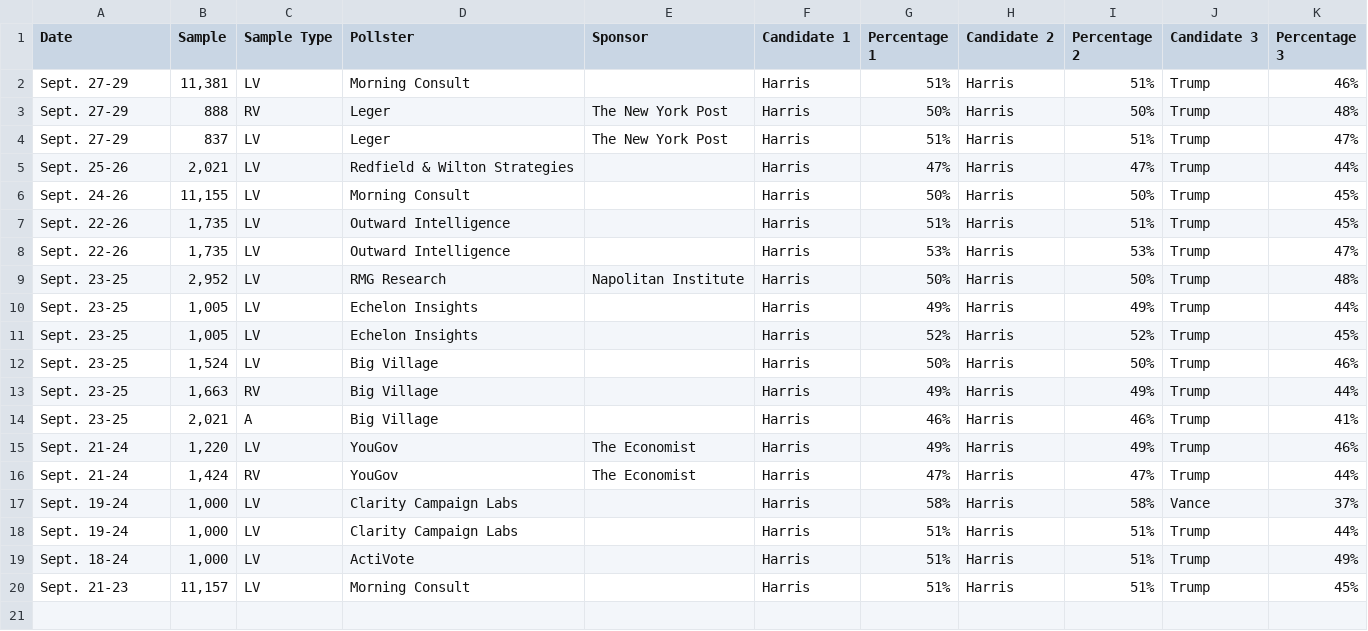
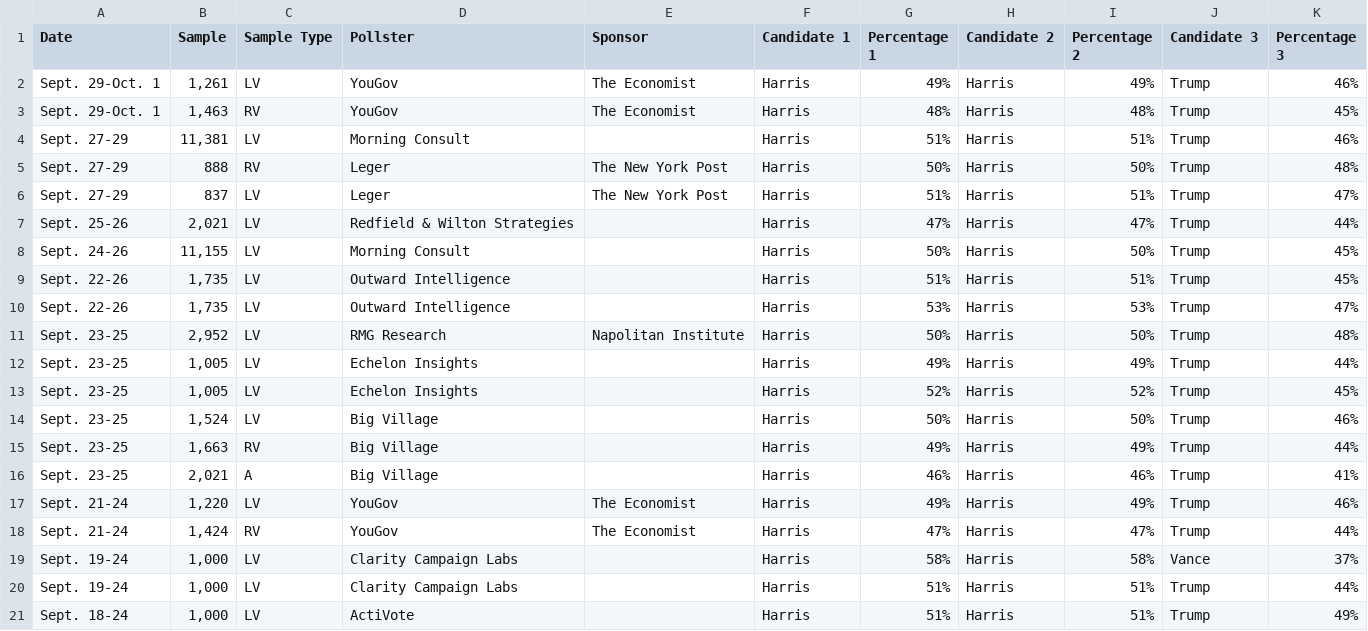
Before and after one commit to bi-cnc/USA_president_2024, a CSV file: scraped.csv, drawn as a sheet; removed rows and columns are numbered as before the commit, all else as after; the diff names each change by its address in the sheet, - before the commit and + after, or states it on an @@ line.

Commit message:
Update scraped.csv

```diff
--- a/scraped.csv
+++ b/scraped.csv
+row 2: Sept. 29-Oct. 1 | 1,261 | LV | YouGov | The Economist | Harris | 49% | Harris | 49% | Trump | 46%
+row 3: Sept. 29-Oct. 1 | 1,463 | RV | YouGov | The Economist | Harris | 48% | Harris | 48% | Trump | 45%
-row 20: Sept. 21-23 | 11,157 | LV | Morning Consult |  | Harris | 51% | Harris | 51% | Trump | 45%
```
